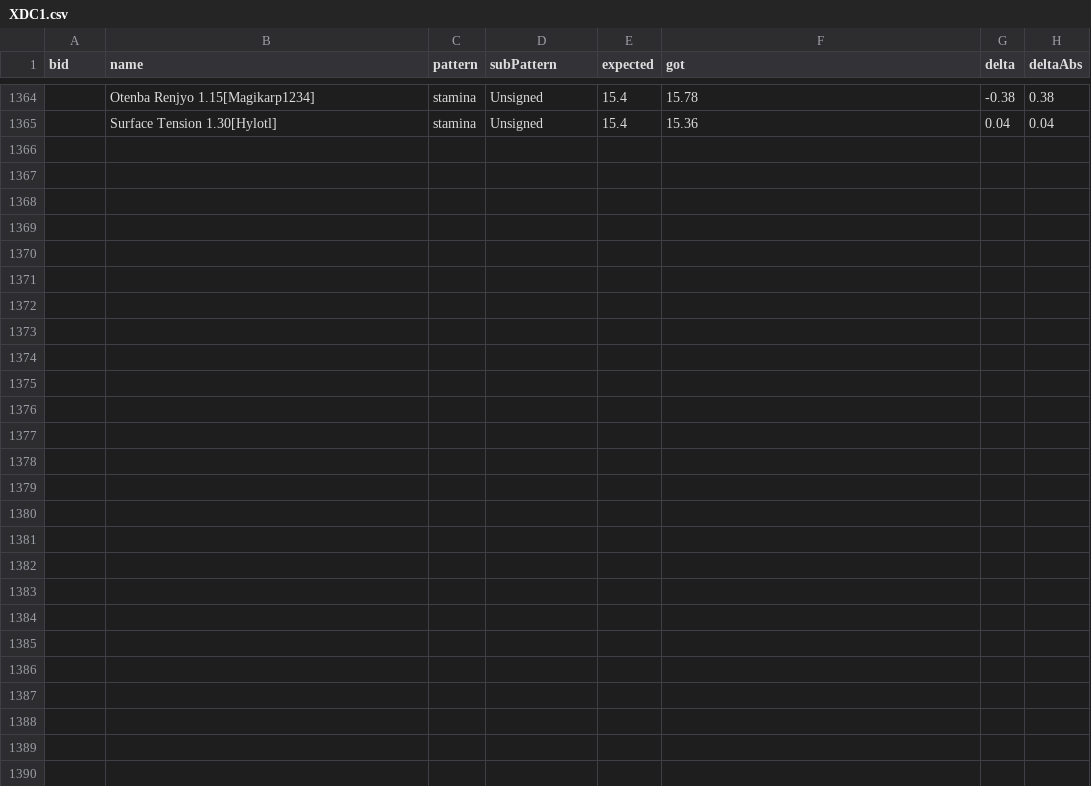
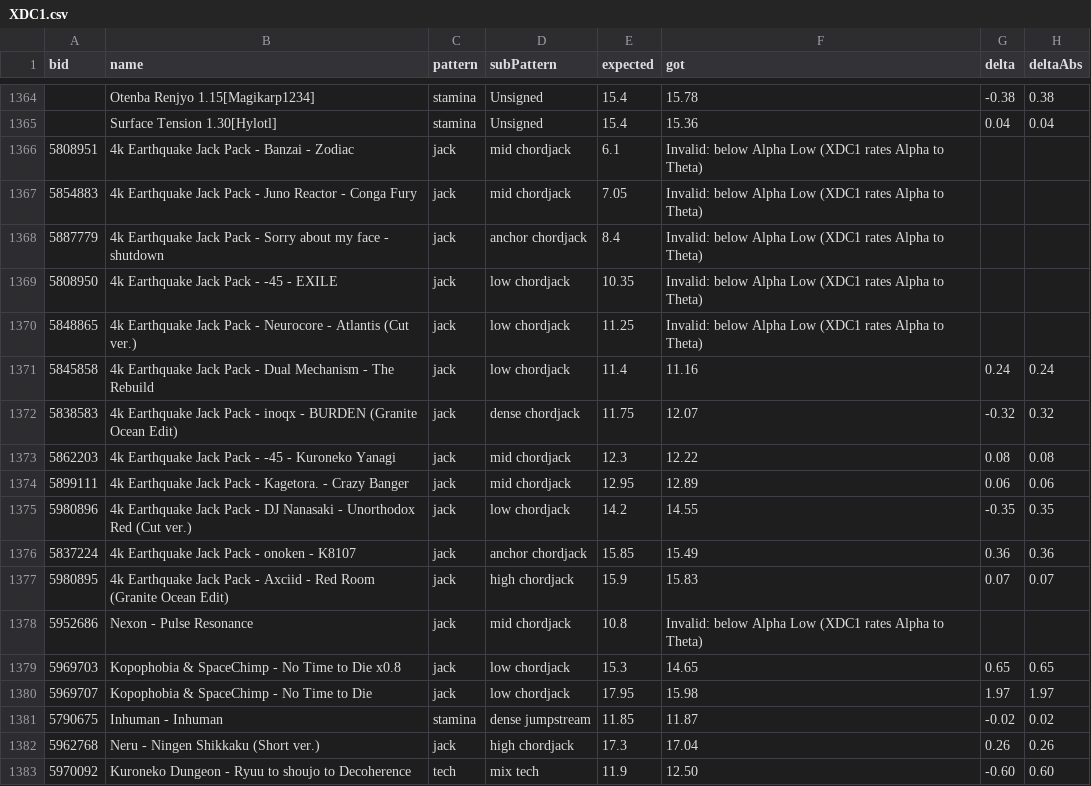
Before and after one commit to LeoBlackMT/VSRG-DanEstimation-Benchmark, a CSV file: results/XDC1.csv, drawn as a sheet; only a part is shown, gaps mark what is left out.

Commit message:
feat(samples): add 18 chordjack/stamina/tech samples and refresh benchmark (resolves #17)
- Add 18 verified beatmaps from Granite Ocean (16 jack, 1 stamina, 1 tech) under Theta tier
- Update samples/data.csv (total 1382 rows) and samples/samples.7z archive
- Allow two-decimal expected values in data.csv and align delta/deltaAbs calculations
- Refresh results for Sunny, Azusa, Daniel, Roxy, Mixed, Companella, P1h, ISOR, XDC1, and Koishi
- Update results/index.json catalog with updated stats

Co-authored-by: graniteocean <356385690+graniteocean@users.noreply.github.com>

```diff
--- a/results/XDC1.csv
+++ b/results/XDC1.csv
@@ -1365 +1365,19 @@ bid,name,pattern,subPattern,expected,got,delta,deltaAbs
 ,Surface Tension 1.30[Hylotl],stamina,Unsigned,15.4,15.36,0.04,0.04
+5808951,4k Earthquake Jack Pack - Banzai - Zodiac,jack,mid chordjack,6.1,Invalid: below Alpha Low (XDC1 rates Alpha to Theta),,
+5854883,4k Earthquake Jack Pack - Juno Reactor - Conga Fury,jack,mid chordjack,7.05,Invalid: below Alpha Low (XDC1 rates Alpha to Theta),,
+5887779,4k Earthquake Jack Pack - Sorry about my face - shutdown,jack,anchor chordjack,8.4,Invalid: below Alpha Low (XDC1 rates Alpha to Theta),,
+5808950,4k Earthquake Jack Pack - -45 - EXILE,jack,low chordjack,10.35,Invalid: below Alpha Low (XDC1 rates Alpha to Theta),,
+5848865,4k Earthquake Jack Pack - Neurocore - Atlantis (Cut ver.),jack,low chordjack,11.25,Invalid: below Alpha Low (XDC1 rates Alpha to Theta),,
+5845858,4k Earthquake Jack Pack - Dual Mechanism - The Rebuild,jack,low chordjack,11.4,11.16,0.24,0.24
+5838583,4k Earthquake Jack Pack - inoqx - BURDEN (Granite Ocean Edit),jack,dense chordjack,11.75,12.07,-0.32,0.32
+5862203,4k Earthquake Jack Pack - -45 - Kuroneko Yanagi,jack,mid chordjack,12.3,12.22,0.08,0.08
+5899111,4k Earthquake Jack Pack - Kagetora. - Crazy Banger,jack,mid chordjack,12.95,12.89,0.06,0.06
+5980896,4k Earthquake Jack Pack - DJ Nanasaki - Unorthodox Red (Cut ver.),jack,low chordjack,14.2,14.55,-0.35,0.35
+5837224,4k Earthquake Jack Pack - onoken - K8107,jack,anchor chordjack,15.85,15.49,0.36,0.36
+5980895,4k Earthquake Jack Pack - Axciid - Red Room (Granite Ocean Edit),jack,high chordjack,15.9,15.83,0.07,0.07
+5952686,Nexon - Pulse Resonance,jack,mid chordjack,10.8,Invalid: below Alpha Low (XDC1 rates Alpha to Theta),,
+5969703,Kopophobia & SpaceChimp - No Time to Die x0.8,jack,low chordjack,15.3,14.65,0.65,0.65
+5969707,Kopophobia & SpaceChimp - No Time to Die,jack,low chordjack,17.95,15.98,1.97,1.97
+5790675,Inhuman - Inhuman,stamina,dense jumpstream,11.85,11.87,-0.02,0.02
+5962768,Neru - Ningen Shikkaku (Short ver.),jack,high chordjack,17.3,17.04,0.26,0.26
+5970092,Kuroneko Dungeon - Ryuu to shoujo to Decoherence,tech,mix tech,11.9,12.50,-0.60,0.60
```
Also changed, not shown: results/Azusa.csv, results/Companella.csv, 10 other files.
